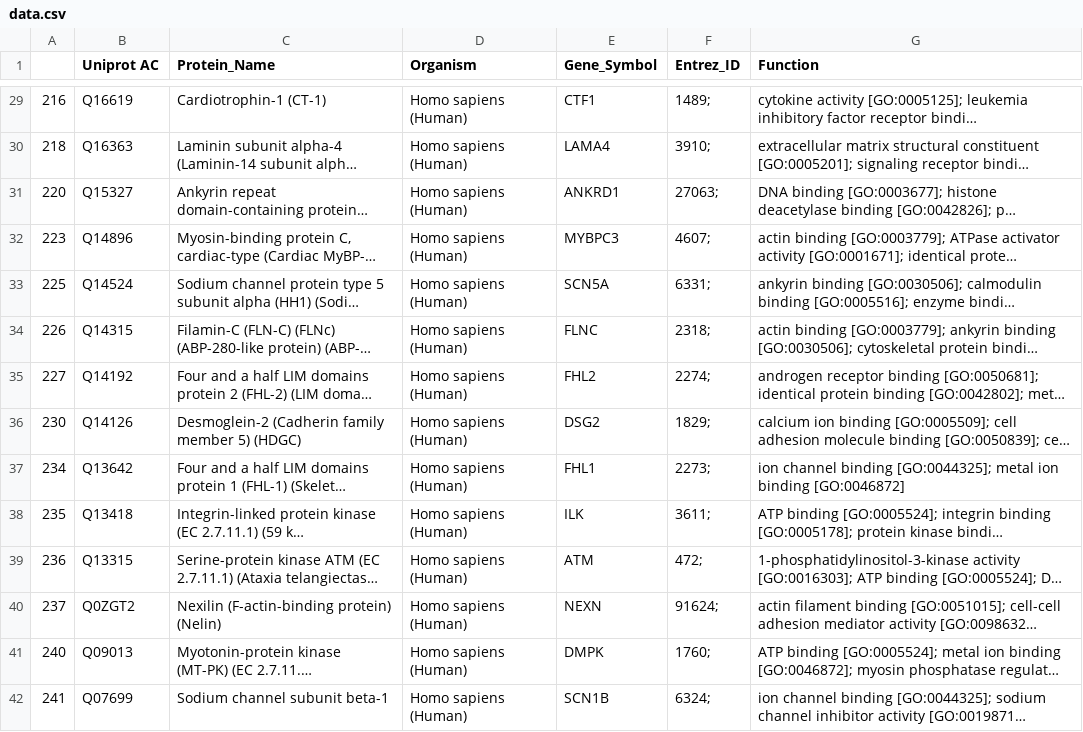
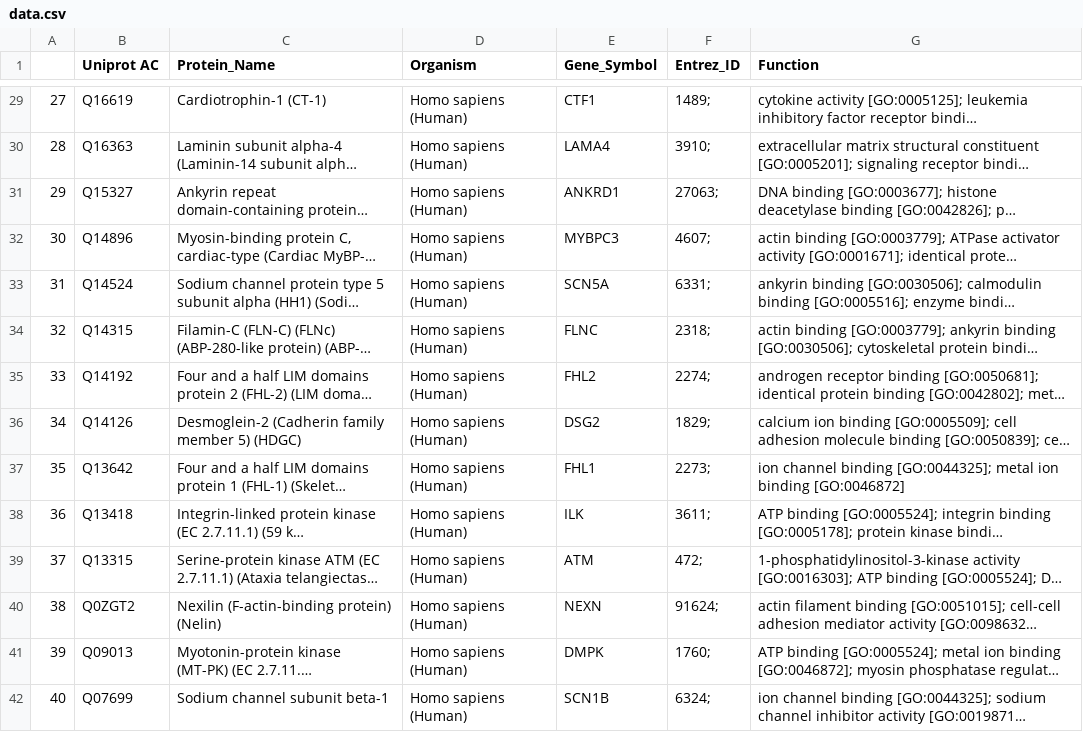
Before and after one commit to LivLilli/Network-Medicine-Dilated-Cardiomyopathy, a CSV file: data.csv, drawn as a sheet; only a part is shown, gaps mark what is left out; long unchanged cells end in …; the diff covers the shown part only; the diff names each change by its address in the sheet, - before the commit and + after, or states it on an @@ line.

```diff
--- a/data.csv
+++ b/data.csv
-A29: 216
+A29: 27
-A30: 218
+A30: 28
-A31: 220
+A31: 29
-A32: 223
+A32: 30
-A33: 225
+A33: 31
-A34: 226
+A34: 32
-A35: 227
+A35: 33
-A36: 230
+A36: 34
-A37: 234
+A37: 35
-A38: 235
+A38: 36
-A39: 236
+A39: 37
-A40: 237
+A40: 38
-A41: 240
+A41: 39
-A42: 241
+A42: 40
```
Also changed, not shown: 88 edited cells elsewhere in this file, 4 other files.
